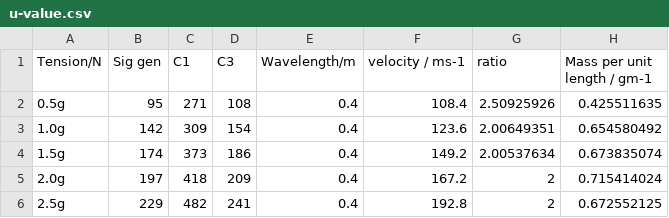
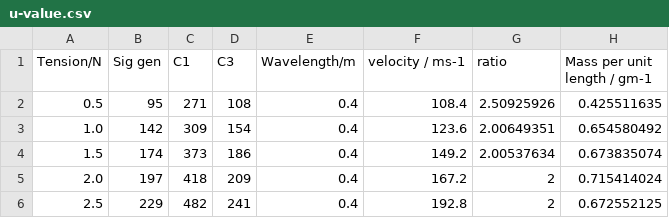
Before and after one commit to afyqeyzar/yr3-labs, a CSV file: waves-on-string/u-value.csv, drawn as a sheet; the diff names each change by its address in the sheet, - before the commit and + after, or states it on an @@ line.

```diff
--- a/waves-on-string/u-value.csv
+++ b/waves-on-string/u-value.csv
-A2 (Tension/N): 0.5g
+A2 (Tension/N): 0.5
-A3 (Tension/N): 1.0g
+A3 (Tension/N): 1.0
-A4 (Tension/N): 1.5g
+A4 (Tension/N): 1.5
-A5 (Tension/N): 2.0g
+A5 (Tension/N): 2.0
-A6 (Tension/N): 2.5g
+A6 (Tension/N): 2.5
```
Also changed, not shown: 1 other file.
